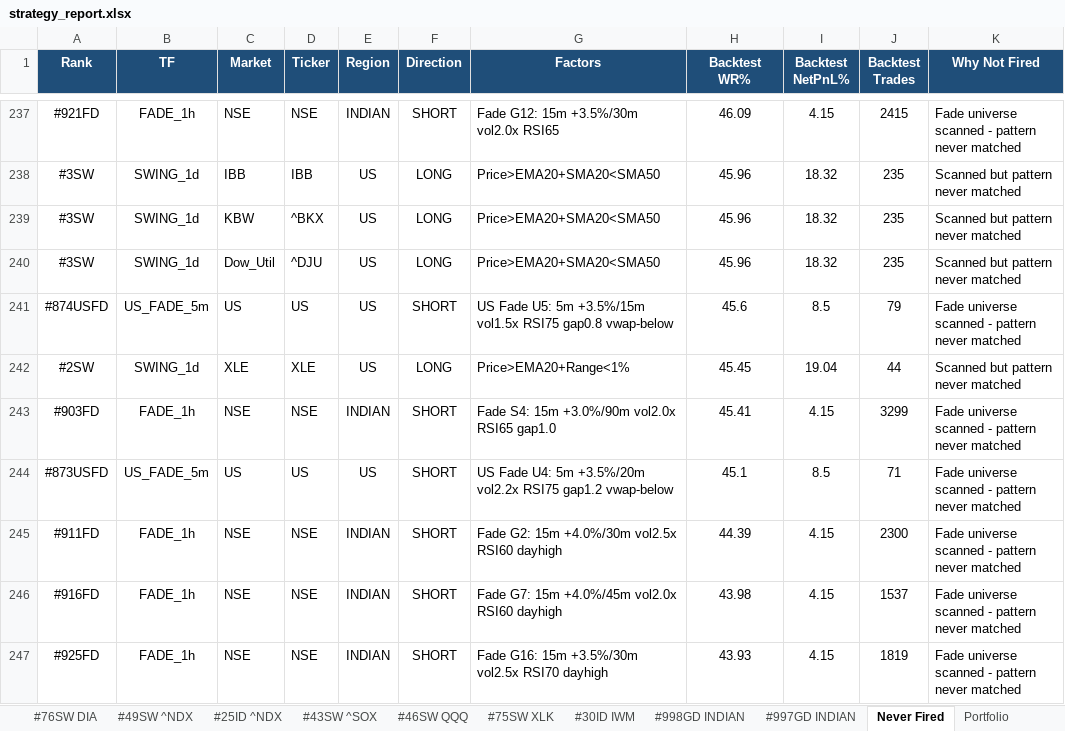
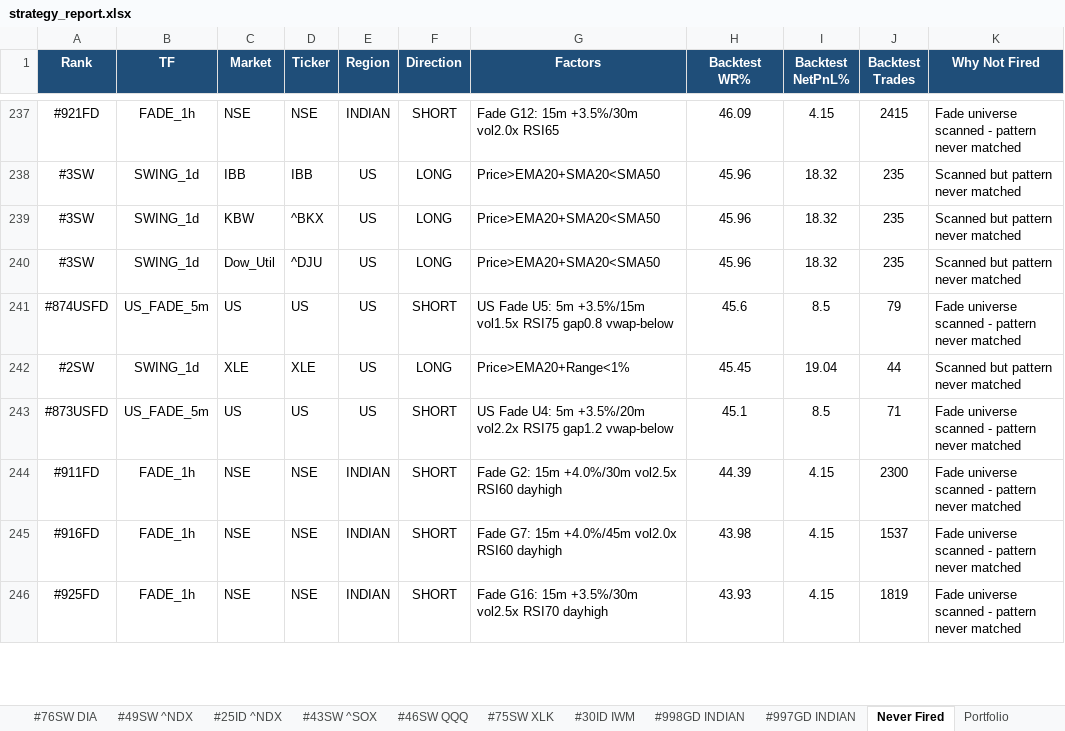
Before and after one commit to thokfoot/free-4-market-master, an Excel workbook: logs/strategy_report.xlsx, sheet Never Fired, drawn as a sheet; only a part is shown, gaps mark what is left out; values as stored, in another font and other column widths than the file's, no borders; the diff covers the shown part only; the diff names each change by its address in the sheet, - before the commit and + after, or states it on an @@ line.

```diff
--- a/logs/strategy_report.xlsx (sheet Never Fired)
+++ b/logs/strategy_report.xlsx (sheet Never Fired)
-row 243: #903FD | FADE_1h | NSE | NSE | INDIAN | SHORT | Fade S4: 15m +3.0%/90m vol2.0x RSI65 gap1.0 | 45.41 | 4.15 | 3299 | Fade universe scanned - pattern never matched
```
Also changed, not shown: 2 removed rows and 4 edited cells elsewhere in this sheet, sheet Summary, sheet Portfolio, sheet #32SW ETH-USD, sheet #1SW TRX-USD, sheet #3SW ^SOX, other sheet tabs, 7 other files.
